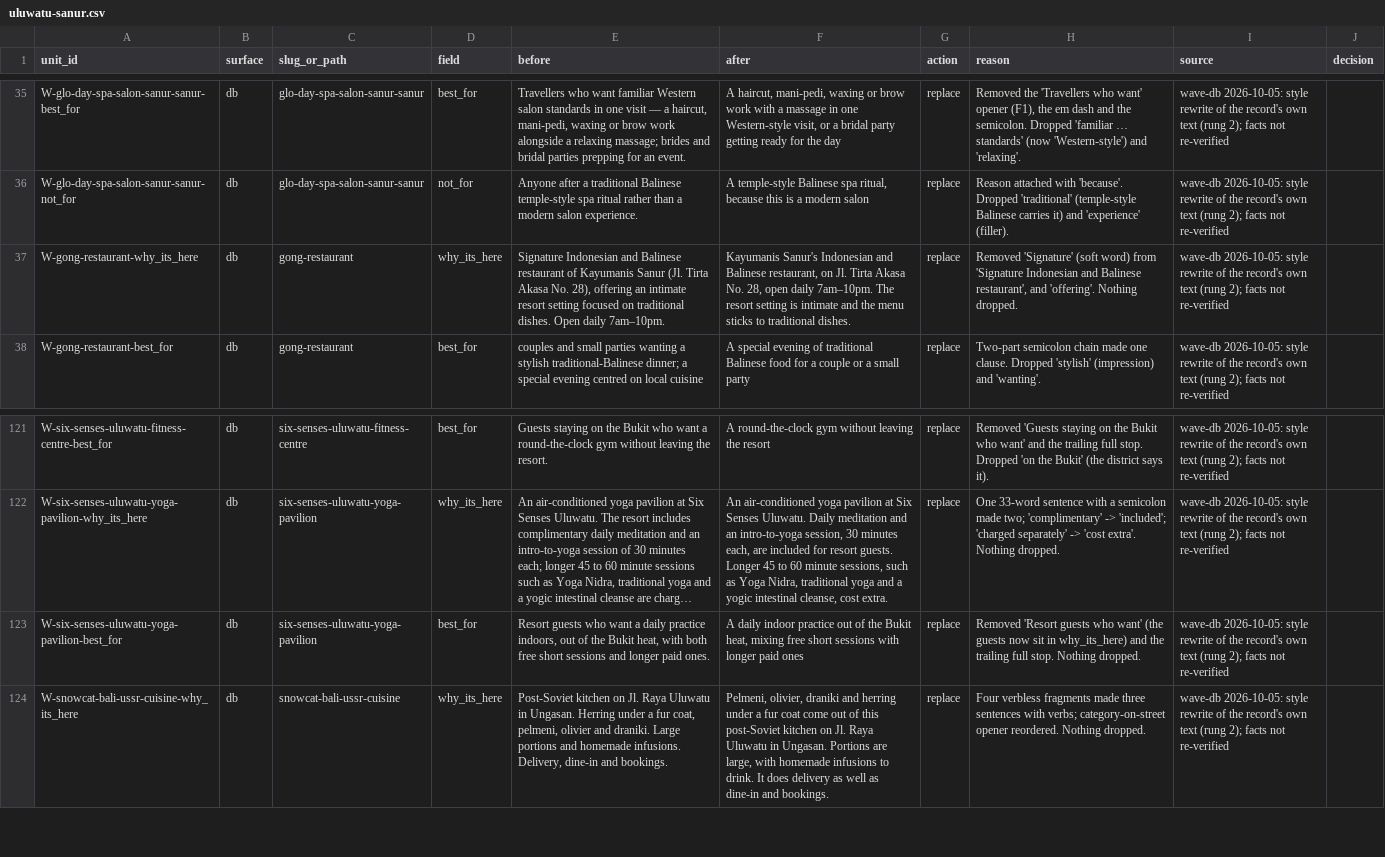
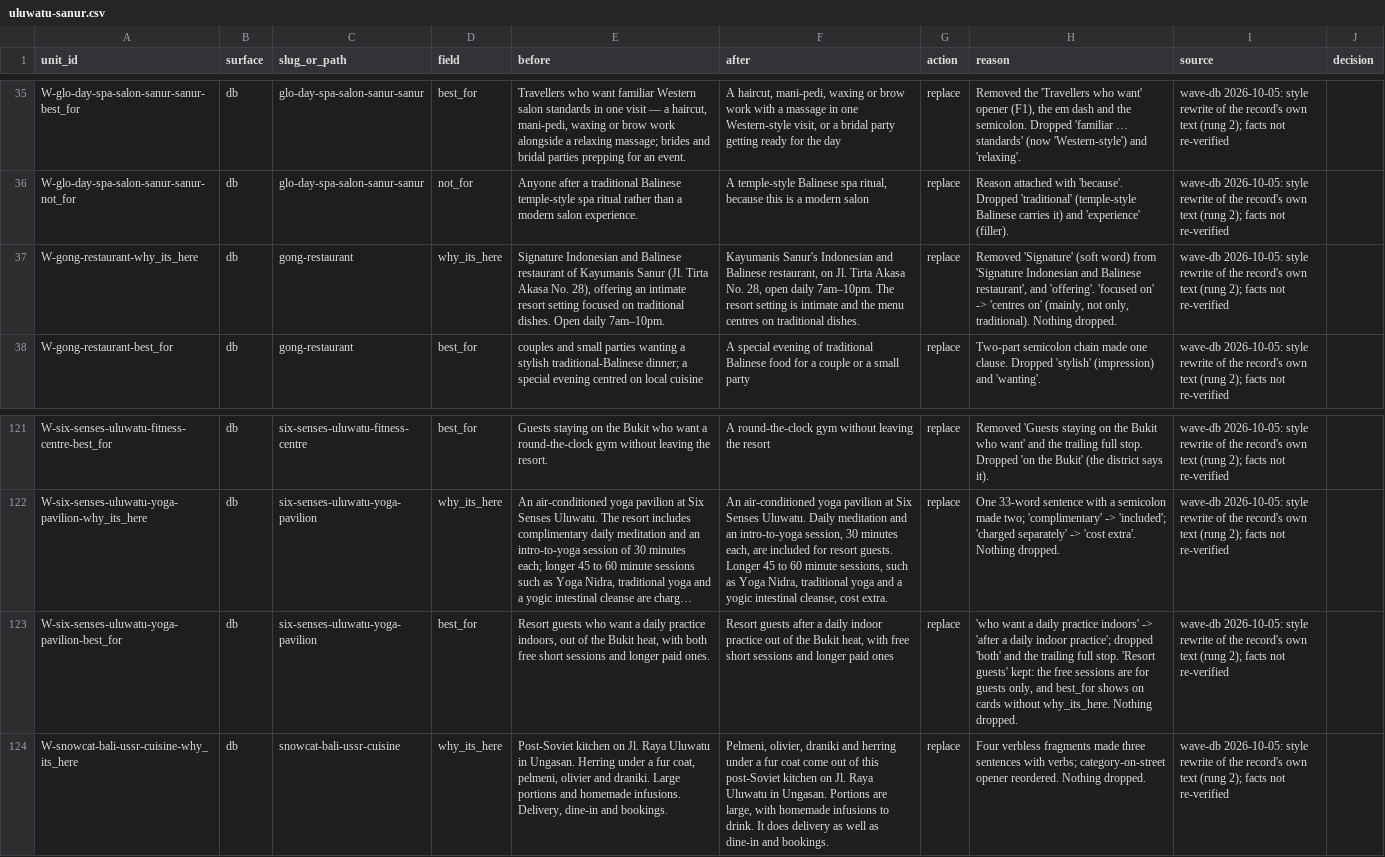
Before and after one commit to parkourcafe/privelegy-bali-club, a CSV file: data/data-ops/copy/wave-db/uluwatu-sanur.csv, drawn as a sheet; only a part is shown, gaps mark what is left out; long unchanged cells end in …; the diff names each change by its address in the sheet, - before the commit and + after, or states it on an @@ line.

```diff
--- a/data/data-ops/copy/wave-db/uluwatu-sanur.csv
+++ b/data/data-ops/copy/wave-db/uluwatu-sanur.csv
-F37 (after): …the menu sticks to traditional dishes.
+F37 (after): …the menu centres on traditional dishes.
-H37 (reason): …and 'offering'. Nothing dropped.
+H37 (reason): …and 'offering'. 'focused on' -> 'centres on' (mainly, not only, traditional). Nothing dropped.
-F123 (after): A daily indoor practice out of the Bukit heat, mixing free short sessions with longer paid…
+F123 (after): Resort guests after a daily indoor practice out of the Bukit heat, with free short sessions and longer paid…
-H123 (reason): Removed 'Resort guests who want' (the guests now sit in why_its_here) and the trailing full stop. Nothing dropped.
+H123 (reason): 'who want a daily practice indoors' -> 'after a daily indoor practice'; dropped 'both' and the trailing full stop. 'Resort guests' kept: the free sessions are for guests only, and best_for shows on cards without why_its_here. Nothing dropped.
```
Also changed, not shown: data/data-ops/copy/wave-db/seminyak-kuta-bali.csv, data/data-ops/copy/wave-db/ubud-north-east.csv, 7 other files.
